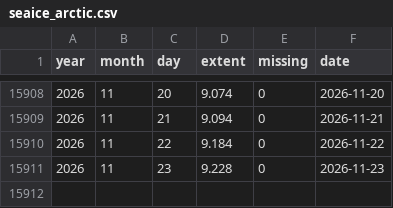
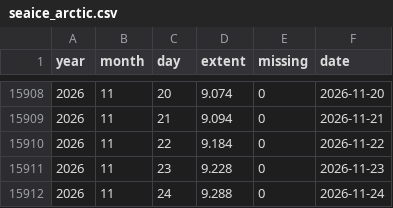
Before and after one commit to kwebercc/cs-observable-data, a CSV file: data/seaice_arctic.csv, drawn as a sheet; only a part is shown, gaps mark what is left out.

```diff
--- a/data/seaice_arctic.csv
+++ b/data/seaice_arctic.csv
@@ -15911 +15911,2 @@ year,month,day,extent,missing,date
 2026,11,23,9.228,0,2026-11-23
+2026,11,24,9.288,0,2026-11-24
```
Also changed, not shown: 10 other files.
